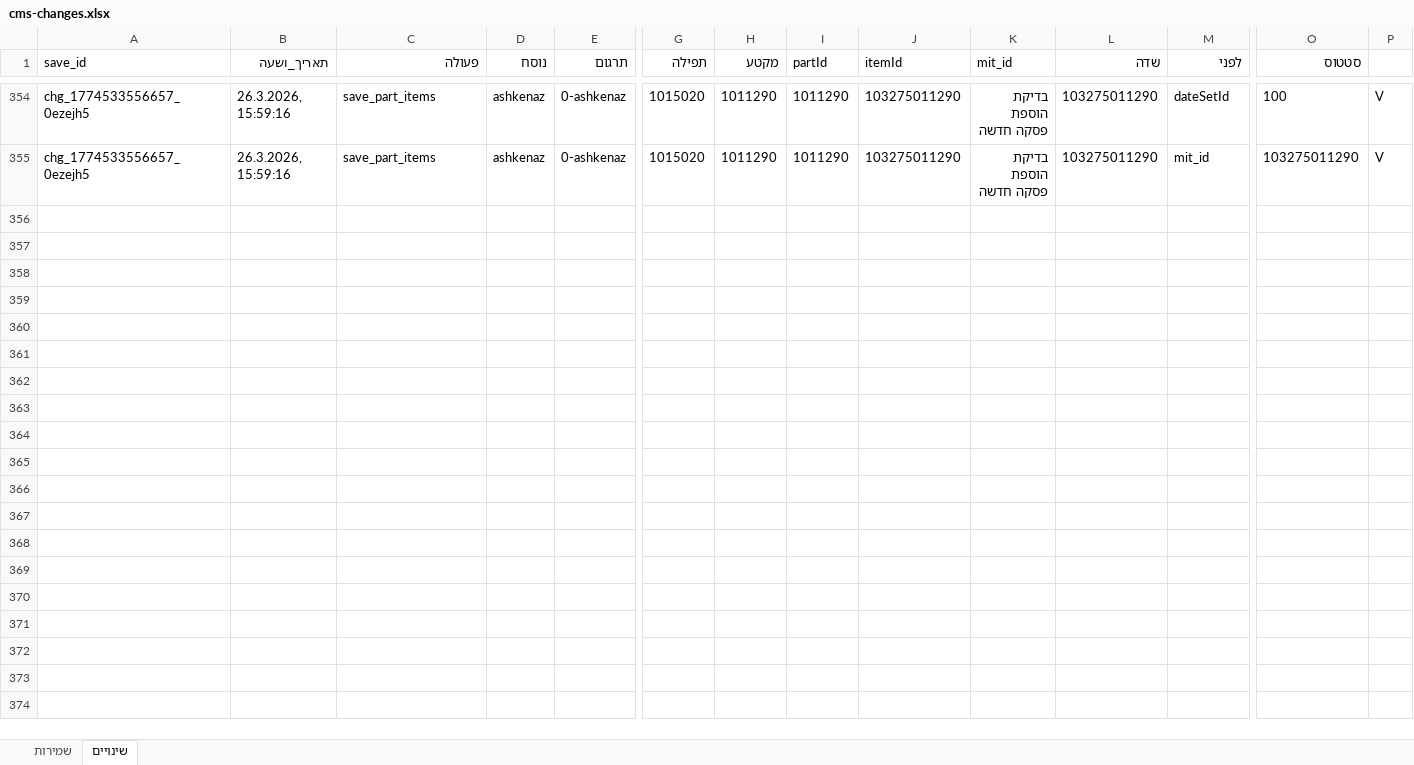
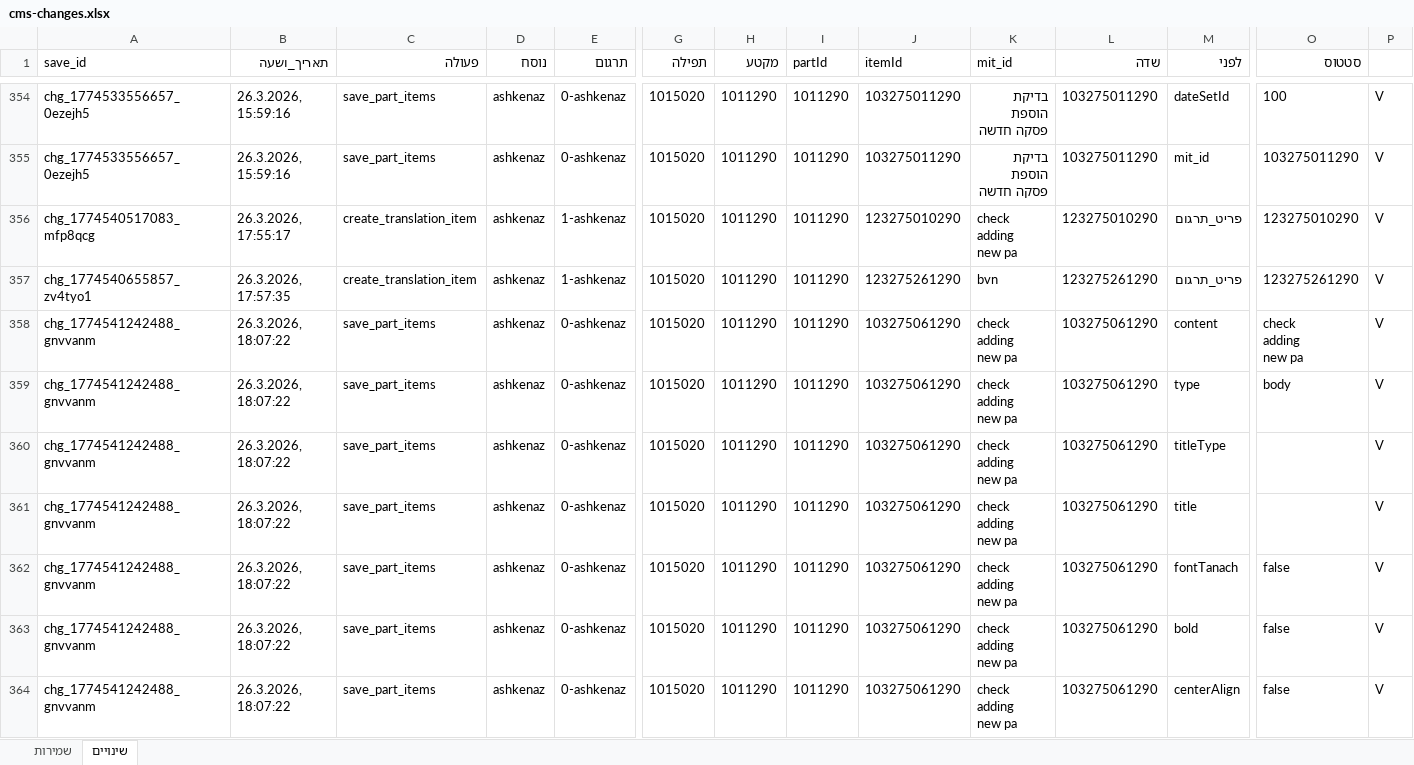
Before and after one commit to koren-workspace/AppKorenCMS, an Excel workbook: docs/cms-changes.xlsx, sheet שינויים, drawn as a sheet; only a part is shown, gaps mark what is left out; values as stored, in another font and other column widths than the file's, no borders; rows hold the shown columns only; ↵ is a line break in a cell; the diff covers the shown part only; the diff names each change by its address in the sheet, - before the commit and + after, or states it on an @@ line.

```diff
--- a/docs/cms-changes.xlsx (sheet שינויים)
+++ b/docs/cms-changes.xlsx (sheet שינויים)
+row 356: chg_1774540517083_mfp8qcg | 26.3.2026, 17:55:17 | create_translation_item | ashkenaz | 1-ashkenaz | 1015020 | 1011290 | 1011290 | 123275010290 | check ↵ adding ↵ new pa | 123275010290 | פריט_תרגום | 123275010290 | V
+row 357: chg_1774540655857_zv4tyo1 | 26.3.2026, 17:57:35 | create_translation_item | ashkenaz | 1-ashkenaz | 1015020 | 1011290 | 1011290 | 123275261290 | bvn | 123275261290 | פריט_תרגום | 123275261290 | V
+row 358: chg_1774541242488_gnvvanm | 26.3.2026, 18:07:22 | save_part_items | ashkenaz | 0-ashkenaz | 1015020 | 1011290 | 1011290 | 103275061290 | check ↵ adding ↵ new pa | 103275061290 | content | check ↵ adding ↵ new pa | V
+row 359: chg_1774541242488_gnvvanm | 26.3.2026, 18:07:22 | save_part_items | ashkenaz | 0-ashkenaz | 1015020 | 1011290 | 1011290 | 103275061290 | check ↵ adding ↵ new pa | 103275061290 | type | body | V
+row 360: chg_1774541242488_gnvvanm | 26.3.2026, 18:07:22 | save_part_items | ashkenaz | 0-ashkenaz | 1015020 | 1011290 | 1011290 | 103275061290 | check ↵ adding ↵ new pa | 103275061290 | titleType |  | V
+row 361: chg_1774541242488_gnvvanm | 26.3.2026, 18:07:22 | save_part_items | ashkenaz | 0-ashkenaz | 1015020 | 1011290 | 1011290 | 103275061290 | check ↵ adding ↵ new pa | 103275061290 | title |  | V
+row 362: chg_1774541242488_gnvvanm | 26.3.2026, 18:07:22 | save_part_items | ashkenaz | 0-ashkenaz | 1015020 | 1011290 | 1011290 | 103275061290 | check ↵ adding ↵ new pa | 103275061290 | fontTanach | false | V
+row 363: chg_1774541242488_gnvvanm | 26.3.2026, 18:07:22 | save_part_items | ashkenaz | 0-ashkenaz | 1015020 | 1011290 | 1011290 | 103275061290 | check ↵ adding ↵ new pa | 103275061290 | bold | false | V
+row 364: chg_1774541242488_gnvvanm | 26.3.2026, 18:07:22 | save_part_items | ashkenaz | 0-ashkenaz | 1015020 | 1011290 | 1011290 | 103275061290 | check ↵ adding ↵ new pa | 103275061290 | centerAlign | false | V
```
Also changed, not shown: 33 added rows elsewhere in this sheet, sheet שמירות, 7 other files.
